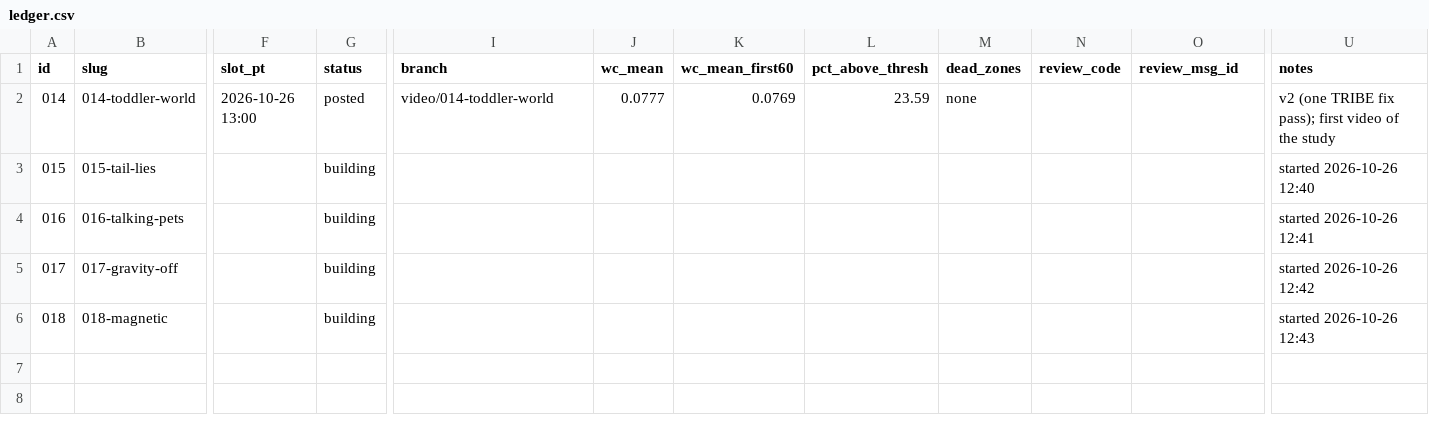
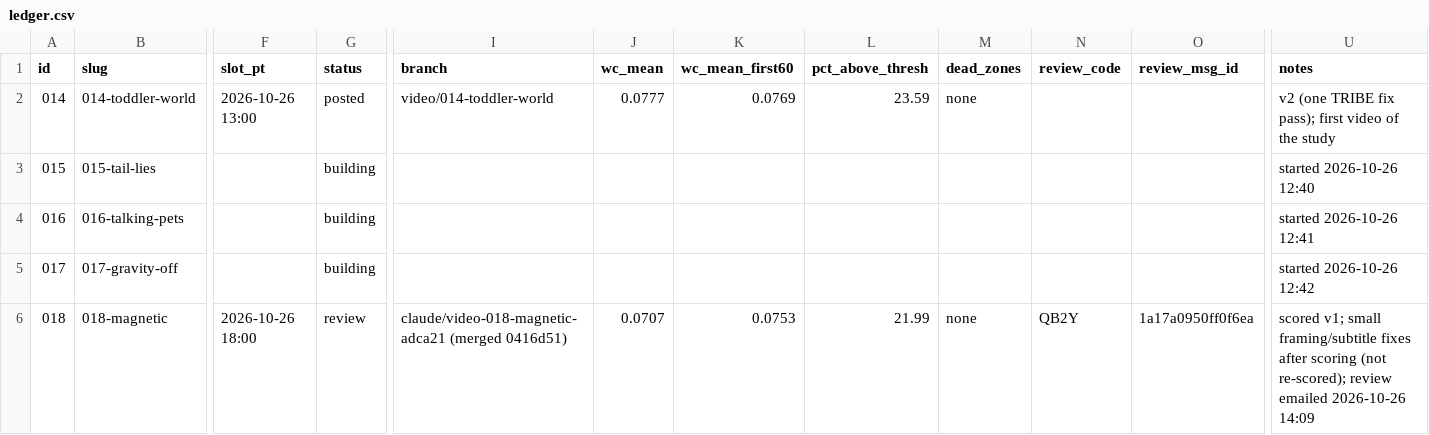
Before and after one commit to dylann4500/EDStudio, a CSV file: ops/ledger.csv, drawn as a sheet; only a part is shown, gaps mark what is left out; the diff names each change by its address in the sheet, - before the commit and + after, or states it on an @@ line.

```diff
--- a/ops/ledger.csv
+++ b/ops/ledger.csv
-F6 (slot_pt): (empty)
+F6 (slot_pt): 2026-10-26 18:00
-G6 (status): building
+G6 (status): review
-I6 (branch): (empty)
+I6 (branch): claude/video-018-magnetic-adca21 (merged 0416d51)
-J6 (wc_mean): (empty)
+J6 (wc_mean): 0.0707
-K6 (wc_mean_first60): (empty)
+K6 (wc_mean_first60): 0.0753
-L6 (pct_above_thresh): (empty)
+L6 (pct_above_thresh): 21.99
-M6 (dead_zones): (empty)
+M6 (dead_zones): none
-N6 (review_code): (empty)
+N6 (review_code): QB2Y
-O6 (review_msg_id): (empty)
+O6 (review_msg_id): 1a17a0950ff0f6ea
-U6 (notes): started 2026-10-26 12:43
+U6 (notes): scored v1; small framing/subtitle fixes after scoring (not re-scored); review emailed 2026-10-26 14:09
```
